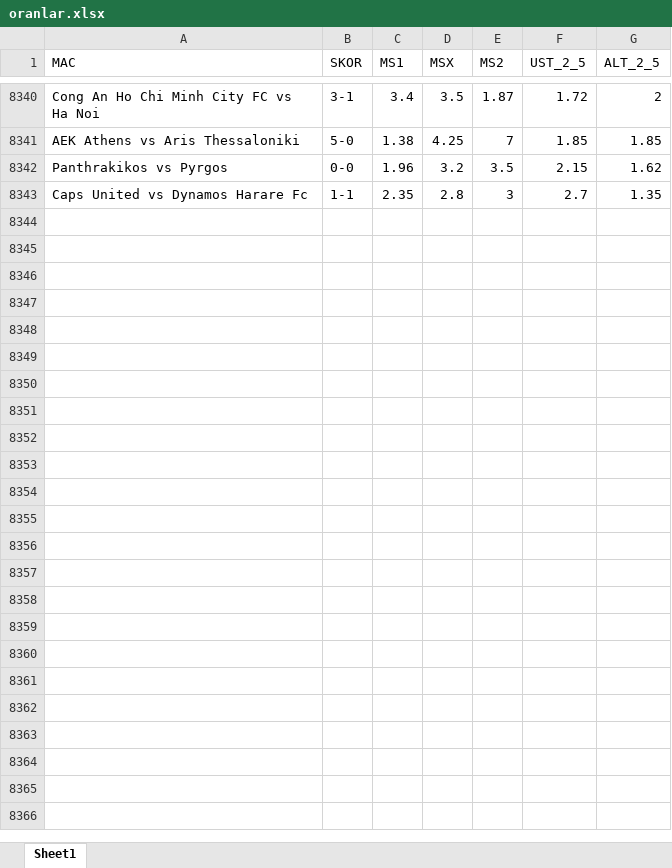
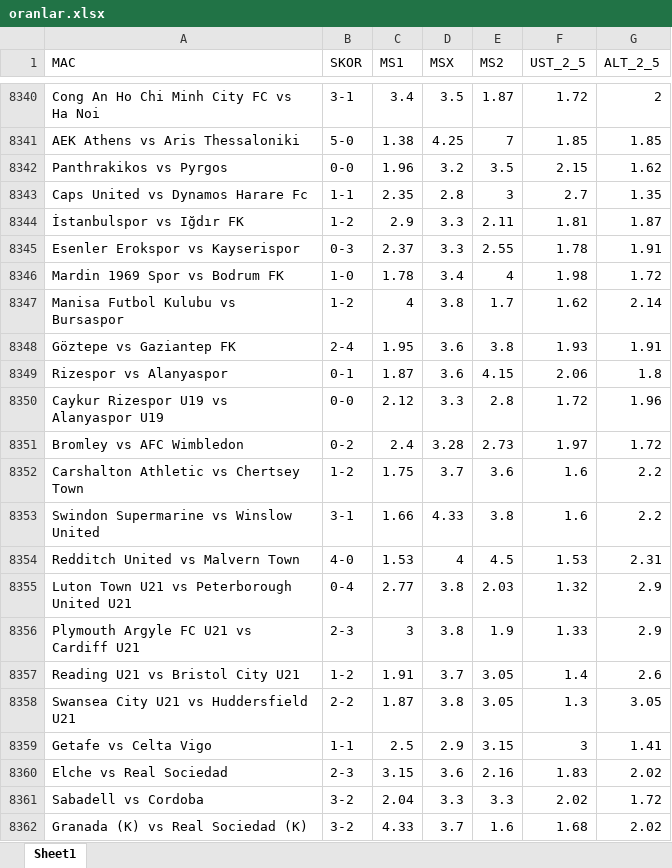
Before and after one commit to rostova67/oran-analiz-backend, an Excel workbook: oranlar.xlsx, sheet Sheet1, drawn as a sheet; only a part is shown, gaps mark what is left out; values as stored, in another font and other column widths than the file's, no borders; the diff covers the shown part only; the diff names each change by its address in the sheet, - before the commit and + after, or states it on an @@ line.

```diff
--- a/oranlar.xlsx (sheet Sheet1)
+++ b/oranlar.xlsx (sheet Sheet1)
+row 8344: İstanbulspor vs Iğdır FK | 1-2 | 2.9 | 3.3 | 2.11 | 1.81 | 1.87
+row 8345: Esenler Erokspor vs Kayserispor | 0-3 | 2.37 | 3.3 | 2.55 | 1.78 | 1.91
+row 8346: Mardin 1969 Spor vs Bodrum FK | 1-0 | 1.78 | 3.4 | 4 | 1.98 | 1.72
+row 8347: Manisa Futbol Kulubu vs Bursaspor | 1-2 | 4 | 3.8 | 1.7 | 1.62 | 2.14
+row 8348: Göztepe vs Gaziantep FK | 2-4 | 1.95 | 3.6 | 3.8 | 1.93 | 1.91
+row 8349: Rizespor vs Alanyaspor | 0-1 | 1.87 | 3.6 | 4.15 | 2.06 | 1.8
+row 8350: Caykur Rizespor U19 vs Alanyaspor U19 | 0-0 | 2.12 | 3.3 | 2.8 | 1.72 | 1.96
+row 8351: Bromley vs AFC Wimbledon | 0-2 | 2.4 | 3.28 | 2.73 | 1.97 | 1.72
+row 8352: Carshalton Athletic vs Chertsey Town | 1-2 | 1.75 | 3.7 | 3.6 | 1.6 | 2.2
+row 8353: Swindon Supermarine vs Winslow United | 3-1 | 1.66 | 4.33 | 3.8 | 1.6 | 2.2
+row 8354: Redditch United vs Malvern Town | 4-0 | 1.53 | 4 | 4.5 | 1.53 | 2.31
+row 8355: Luton Town U21 vs Peterborough United U21 | 0-4 | 2.77 | 3.8 | 2.03 | 1.32 | 2.9
+row 8356: Plymouth Argyle FC U21 vs Cardiff U21 | 2-3 | 3 | 3.8 | 1.9 | 1.33 | 2.9
+row 8357: Reading U21 vs Bristol City U21 | 1-2 | 1.91 | 3.7 | 3.05 | 1.4 | 2.6
+row 8358: Swansea City U21 vs Huddersfield U21 | 2-2 | 1.87 | 3.8 | 3.05 | 1.3 | 3.05
+row 8359: Getafe vs Celta Vigo | 1-1 | 2.5 | 2.9 | 3.15 | 3 | 1.41
+row 8360: Elche vs Real Sociedad | 2-3 | 3.15 | 3.6 | 2.16 | 1.83 | 2.02
+row 8361: Sabadell vs Cordoba | 3-2 | 2.04 | 3.3 | 3.3 | 2.02 | 1.72
+row 8362: Granada (K) vs Real Sociedad (K) | 3-2 | 4.33 | 3.7 | 1.6 | 1.68 | 2.02
```
Also changed, not shown: 104 added rows elsewhere in this sheet, bugun_oranlar.xlsx.
